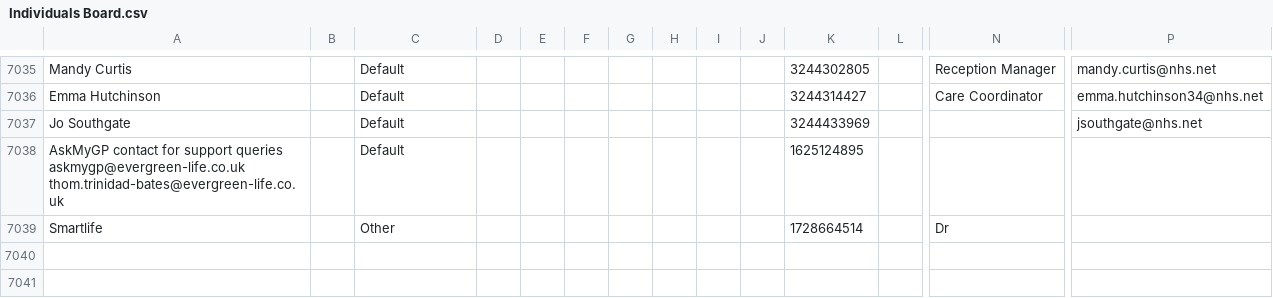
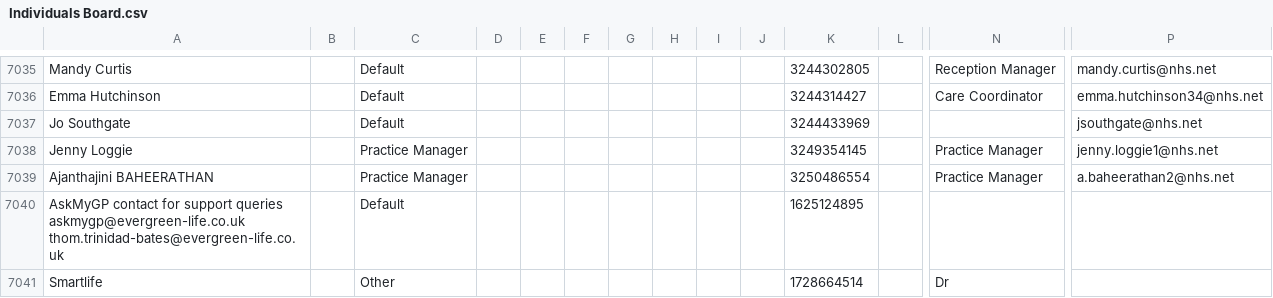
Before and after one commit to JCRedmoorHealth/vercel-mcp-python, a CSV file: Boards data/Individuals Board.csv, drawn as a sheet; only a part is shown, gaps mark what is left out; rows hold the shown columns only; the diff names each change by its address in the sheet, - before the commit and + after, or states it on an @@ line.

```diff
--- a/Boards data/Individuals Board.csv
+++ b/Boards data/Individuals Board.csv
+row 7038: Jenny Loggie |  | Practice Manager |  |  |  |  |  |  |  | 3249354145 |  | Practice Manager | jenny.loggie1@nhs.net
+row 7039: Ajanthajini BAHEERATHAN |  | Practice Manager |  |  |  |  |  |  |  | 3250486554 |  | Practice Manager | a.baheerathan2@nhs.net
```
Also changed, not shown: Boards data/InvoicesAndCollections.csv, Boards data/OpportunitiesBoard.csv, 2 other files.
